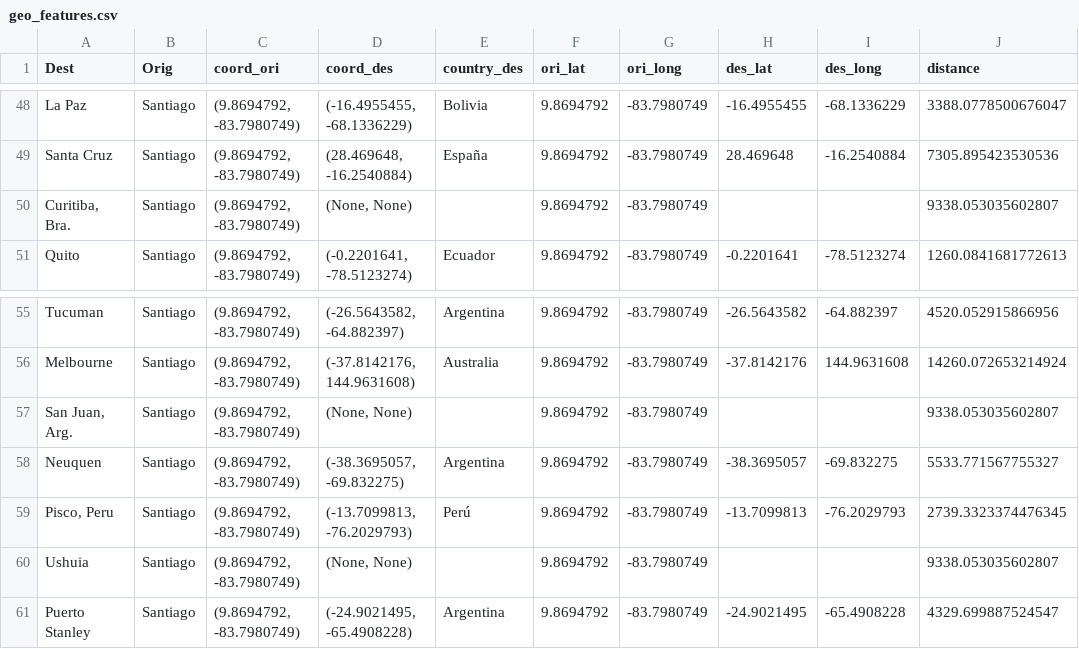
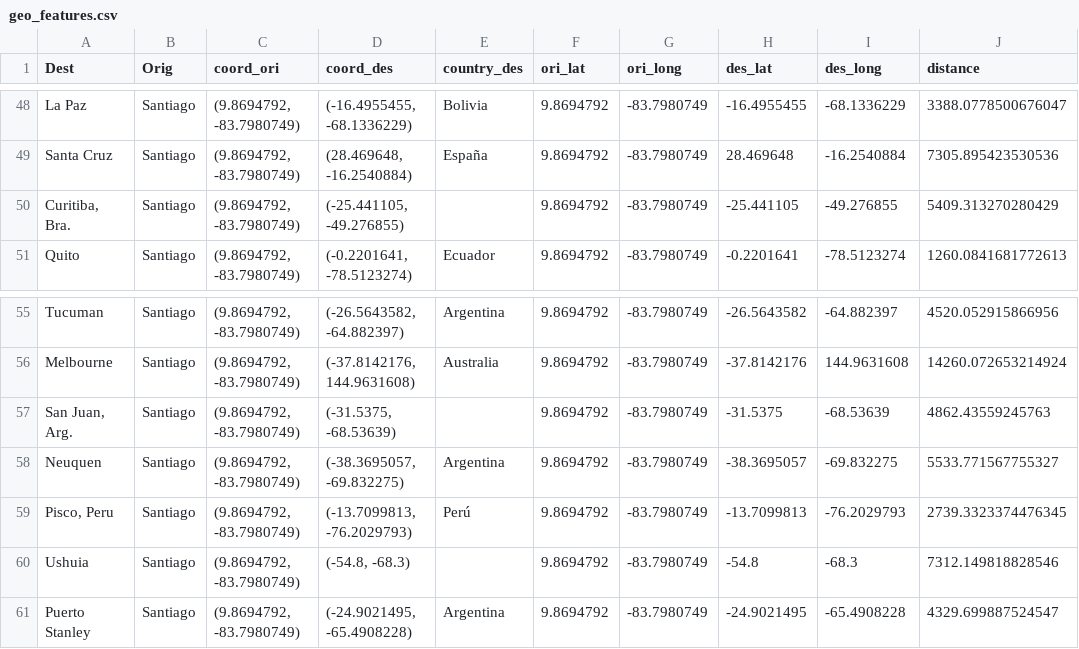
Before and after one commit to alanmatys/latam_challenge, a CSV file: data/interim/geo_features.csv, drawn as a sheet; only a part is shown, gaps mark what is left out.

Commit message:
- Added Models + fix in input_data

```diff
--- a/data/interim/geo_features.csv
+++ b/data/interim/geo_features.csv
@@ -49,3 +49,3 @@ La Paz,Santiago,"(9.8694792, -83.7980749)","(-16.4955455, -68.1336229)",Bolivia,
 Santa Cruz,Santiago,"(9.8694792, -83.7980749)","(28.469648, -16.2540884)",España,9.8694792,-83.7980749,28.469648,-16.2540884,7305.895423530536
-"Curitiba, Bra.",Santiago,"(9.8694792, -83.7980749)","(None, None)",,9.8694792,-83.7980749,,,9338.053035602807
+"Curitiba, Bra.",Santiago,"(9.8694792, -83.7980749)","(-25.441105, -49.276855)",,9.8694792,-83.7980749,-25.441105,-49.276855,5409.313270280429
 Quito,Santiago,"(9.8694792, -83.7980749)","(-0.2201641, -78.5123274)",Ecuador,9.8694792,-83.7980749,-0.2201641,-78.5123274,1260.0841681772613
@@ -56,6 +56,6 @@ Tucuman,Santiago,"(9.8694792, -83.7980749)","(-26.5643582, -64.882397)",Argentin
 Melbourne,Santiago,"(9.8694792, -83.7980749)","(-37.8142176, 144.9631608)",Australia,9.8694792,-83.7980749,-37.8142176,144.9631608,14260.072653214924
-"San Juan, Arg.",Santiago,"(9.8694792, -83.7980749)","(None, None)",,9.8694792,-83.7980749,,,9338.053035602807
+"San Juan, Arg.",Santiago,"(9.8694792, -83.7980749)","(-31.5375, -68.53639)",,9.8694792,-83.7980749,-31.5375,-68.53639,4862.43559245763
 Neuquen,Santiago,"(9.8694792, -83.7980749)","(-38.3695057, -69.832275)",Argentina,9.8694792,-83.7980749,-38.3695057,-69.832275,5533.771567755327
 "Pisco, Peru",Santiago,"(9.8694792, -83.7980749)","(-13.7099813, -76.2029793)",Perú,9.8694792,-83.7980749,-13.7099813,-76.2029793,2739.3323374476345
-Ushuia,Santiago,"(9.8694792, -83.7980749)","(None, None)",,9.8694792,-83.7980749,,,9338.053035602807
+Ushuia,Santiago,"(9.8694792, -83.7980749)","(-54.8, -68.3)",,9.8694792,-83.7980749,-54.8,-68.3,7312.149818828546
 Puerto Stanley,Santiago,"(9.8694792, -83.7980749)","(-24.9021495, -65.4908228)",Argentina,9.8694792,-83.7980749,-24.9021495,-65.4908228,4329.699887524547
```
Also changed, not shown: 3 other files.
